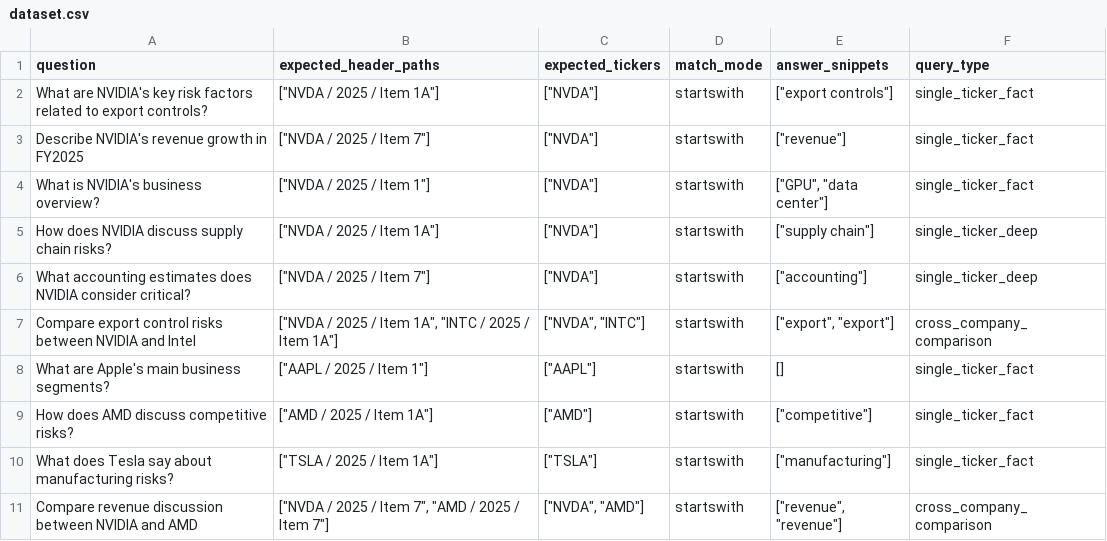
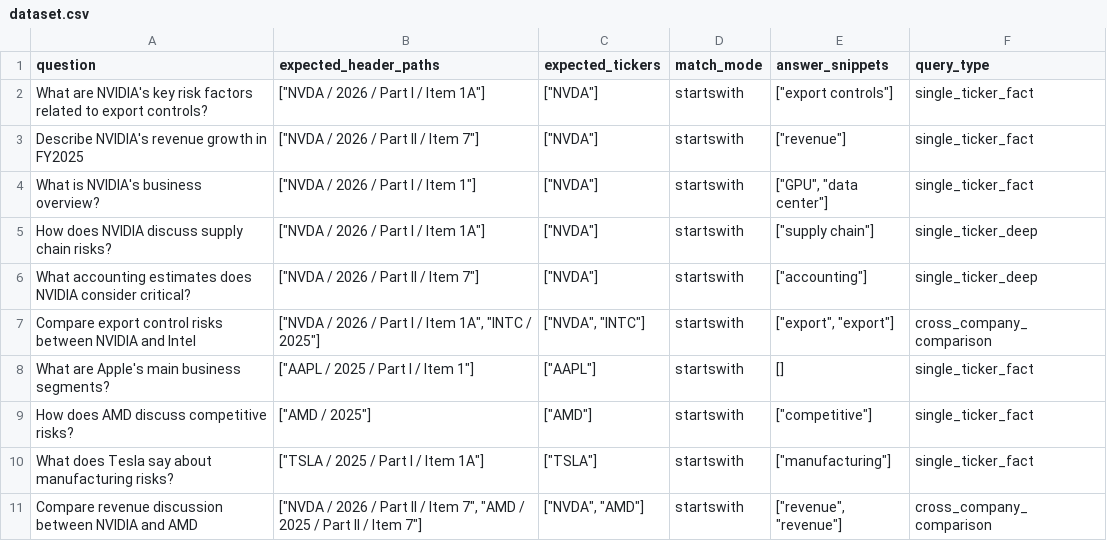
Before and after one commit to wei-yiting/fin-lab-x, a CSV file: backend/evals/scenarios/sec_retrieval/dataset.csv, drawn as a sheet.

```diff
--- a/backend/evals/scenarios/sec_retrieval/dataset.csv
+++ b/backend/evals/scenarios/sec_retrieval/dataset.csv
@@ -1,11 +1,11 @@
 question,expected_header_paths,expected_tickers,match_mode,answer_snippets,query_type
-"What are NVIDIA's key risk factors related to export controls?","[""NVDA / 2025 / Item 1A""]","[""NVDA""]","startswith","[""export controls""]","single_ticker_fact"
-"Describe NVIDIA's revenue growth in FY2025","[""NVDA / 2025 / Item 7""]","[""NVDA""]","startswith","[""revenue""]","single_ticker_fact"
-"What is NVIDIA's business overview?","[""NVDA / 2025 / Item 1""]","[""NVDA""]","startswith","[""GPU"", ""data center""]","single_ticker_fact"
-"How does NVIDIA discuss supply chain risks?","[""NVDA / 2025 / Item 1A""]","[""NVDA""]","startswith","[""supply chain""]","single_ticker_deep"
-"What accounting estimates does NVIDIA consider critical?","[""NVDA / 2025 / Item 7""]","[""NVDA""]","startswith","[""accounting""]","single_ticker_deep"
-"Compare export control risks between NVIDIA and Intel","[""NVDA / 2025 / Item 1A"", ""INTC / 2025 / Item 1A""]","[""NVDA"", ""INTC""]","startswith","[""export"", ""export""]","cross_company_comparison"
-"What are Apple's main business segments?","[""AAPL / 2025 / Item 1""]","[""AAPL""]","startswith","[]","single_ticker_fact"
-"How does AMD discuss competitive risks?","[""AMD / 2025 / Item 1A""]","[""AMD""]","startswith","[""competitive""]","single_ticker_fact"
-"What does Tesla say about manufacturing risks?","[""TSLA / 2025 / Item 1A""]","[""TSLA""]","startswith","[""manufacturing""]","single_ticker_fact"
-"Compare revenue discussion between NVIDIA and AMD","[""NVDA / 2025 / Item 7"", ""AMD / 2025 / Item 7""]","[""NVDA"", ""AMD""]","startswith","[""revenue"", ""revenue""]","cross_company_comparison"
+What are NVIDIA's key risk factors related to export controls?,"[""NVDA / 2026 / Part I / Item 1A""]","[""NVDA""]",startswith,"[""export controls""]",single_ticker_fact
+Describe NVIDIA's revenue growth in FY2025,"[""NVDA / 2026 / Part II / Item 7""]","[""NVDA""]",startswith,"[""revenue""]",single_ticker_fact
+What is NVIDIA's business overview?,"[""NVDA / 2026 / Part I / Item 1""]","[""NVDA""]",startswith,"[""GPU"", ""data center""]",single_ticker_fact
+How does NVIDIA discuss supply chain risks?,"[""NVDA / 2026 / Part I / Item 1A""]","[""NVDA""]",startswith,"[""supply chain""]",single_ticker_deep
+What accounting estimates does NVIDIA consider critical?,"[""NVDA / 2026 / Part II / Item 7""]","[""NVDA""]",startswith,"[""accounting""]",single_ticker_deep
+Compare export control risks between NVIDIA and Intel,"[""NVDA / 2026 / Part I / Item 1A"", ""INTC / 2025""]","[""NVDA"", ""INTC""]",startswith,"[""export"", ""export""]",cross_company_comparison
+What are Apple's main business segments?,"[""AAPL / 2025 / Part I / Item 1""]","[""AAPL""]",startswith,[],single_ticker_fact
+How does AMD discuss competitive risks?,"[""AMD / 2025""]","[""AMD""]",startswith,"[""competitive""]",single_ticker_fact
+What does Tesla say about manufacturing risks?,"[""TSLA / 2025 / Part I / Item 1A""]","[""TSLA""]",startswith,"[""manufacturing""]",single_ticker_fact
+Compare revenue discussion between NVIDIA and AMD,"[""NVDA / 2026 / Part II / Item 7"", ""AMD / 2025 / Part II / Item 7""]","[""NVDA"", ""AMD""]",startswith,"[""revenue"", ""revenue""]",cross_company_comparison
```
Also changed, not shown: 2 other files.
